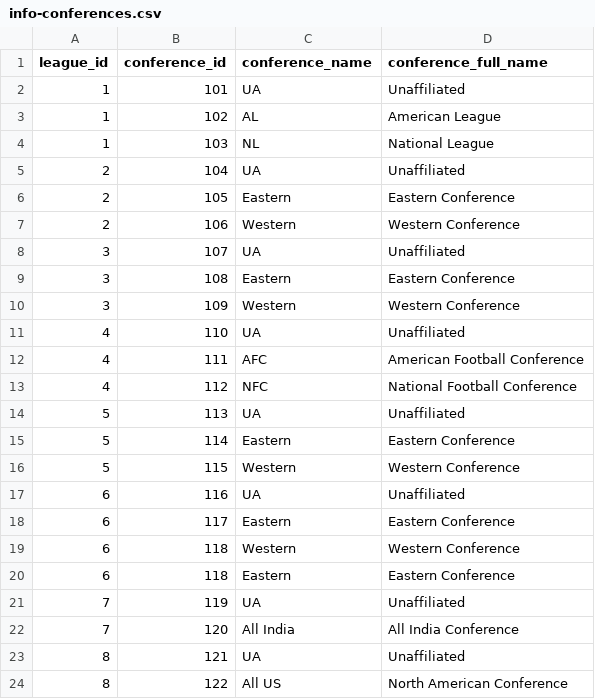
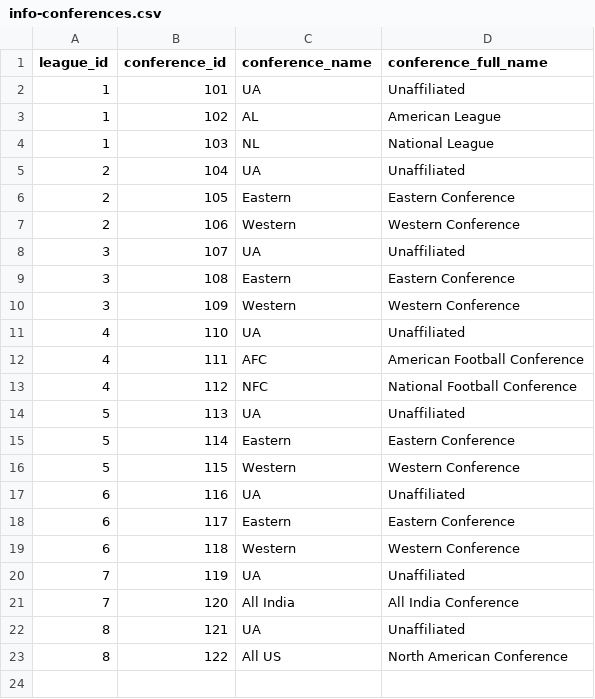
Before and after one commit to pbertain/sportspuff-v6, a CSV file: info-conferences.csv, drawn as a sheet; the diff names each change by its address in the sheet, - before the commit and + after, or states it on an @@ line.

Commit message:
Regenerate CSVs from fixed Excel - WNBA conference duplicate resolved

```diff
--- a/info-conferences.csv
+++ b/info-conferences.csv
-row 20: 6 | 118 | Eastern | Eastern Conference
```
Also changed, not shown: info-teams.csv.
